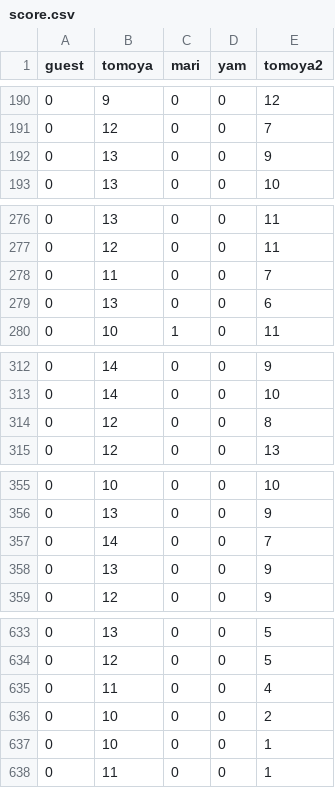
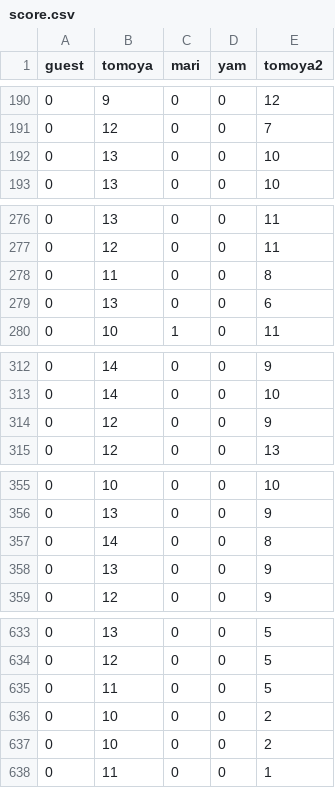
Before and after one commit to tomfook/chugakueigo, a CSV file: data/score.csv, drawn as a sheet; only a part is shown, gaps mark what is left out; the diff covers the shown part only.

```diff
--- a/data/score.csv
+++ b/data/score.csv
@@ -191,3 +191,3 @@
 0,12,0,0,7
-0,13,0,0,9
+0,13,0,0,10
 0,13,0,0,10
@@ -277,3 +277,3 @@
 0,12,0,0,11
-0,11,0,0,7
+0,11,0,0,8
 0,13,0,0,6
@@ -313,3 +313,3 @@
 0,14,0,0,10
-0,12,0,0,8
+0,12,0,0,9
 0,12,0,0,13
@@ -356,3 +356,3 @@
 0,13,0,0,9
-0,14,0,0,7
+0,14,0,0,8
 0,13,0,0,9
@@ -634,5 +634,5 @@
 0,12,0,0,5
-0,11,0,0,4
+0,11,0,0,5
 0,10,0,0,2
-0,10,0,0,1
+0,10,0,0,2
 0,11,0,0,1
```
Also changed, not shown: 10 added rows, 10 removed rows and 2 edited cells elsewhere in this file, 4 other files.
